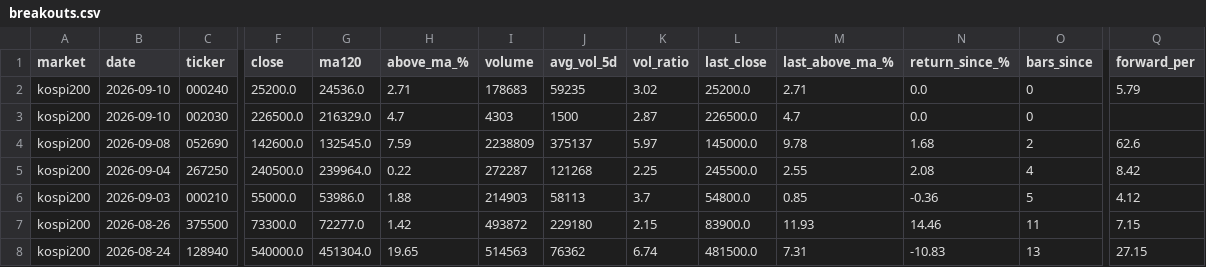
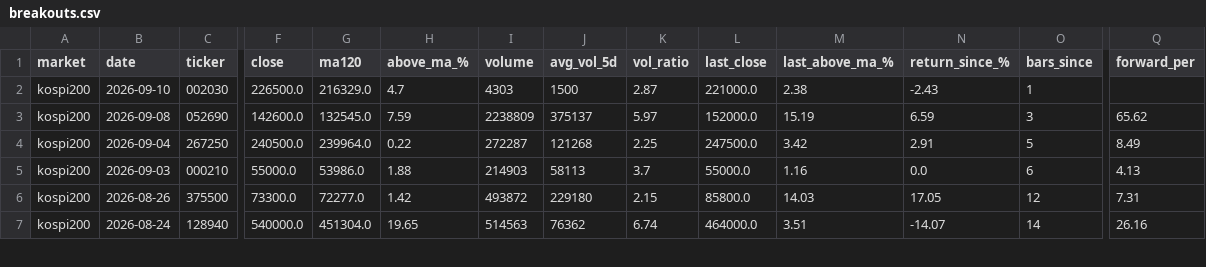
Before and after one commit to kimka3/breakout-screener, a CSV file: breakouts.csv, drawn as a sheet; only a part is shown, gaps mark what is left out; removed rows and columns are numbered as before the commit, all else as after; rows hold the shown columns only; the diff covers the shown part only; the diff names each change by its address in the sheet, - before the commit and + after, or states it on an @@ line.

```diff
--- a/breakouts.csv
+++ b/breakouts.csv
-row 2: kospi200 | 2026-09-10 | 000240 | 25200.0 | 24536.0 | 2.71 | 178683 | 59235 | 3.02 | 25200.0 | 2.71 | 0.0 | 0 | 5.79
-L2 (last_close): 226500.0
+L2 (last_close): 221000.0
-M2 (last_above_ma_%): 4.7
+M2 (last_above_ma_%): 2.38
-N2 (return_since_%): 0.0
+N2 (return_since_%): -2.43
-O2 (bars_since): 0
+O2 (bars_since): 1
-L3 (last_close): 145000.0
+L3 (last_close): 152000.0
-M3 (last_above_ma_%): 9.78
+M3 (last_above_ma_%): 15.19
-N3 (return_since_%): 1.68
+N3 (return_since_%): 6.59
-O3 (bars_since): 2
+O3 (bars_since): 3
-Q3 (forward_per): 62.6
+Q3 (forward_per): 65.62
-L4 (last_close): 245500.0
+L4 (last_close): 247500.0
-M4 (last_above_ma_%): 2.55
+M4 (last_above_ma_%): 3.42
-N4 (return_since_%): 2.08
+N4 (return_since_%): 2.91
-O4 (bars_since): 4
+O4 (bars_since): 5
-Q4 (forward_per): 8.42
+Q4 (forward_per): 8.49
-L5 (last_close): 54800.0
+L5 (last_close): 55000.0
-M5 (last_above_ma_%): 0.85
+M5 (last_above_ma_%): 1.16
-N5 (return_since_%): -0.36
+N5 (return_since_%): 0.0
-O5 (bars_since): 5
+O5 (bars_since): 6
-Q5 (forward_per): 4.12
+Q5 (forward_per): 4.13
-L6 (last_close): 83900.0
+L6 (last_close): 85800.0
-M6 (last_above_ma_%): 11.93
+M6 (last_above_ma_%): 14.03
-N6 (return_since_%): 14.46
+N6 (return_since_%): 17.05
-O6 (bars_since): 11
+O6 (bars_since): 12
-Q6 (forward_per): 7.15
+Q6 (forward_per): 7.31
-L7 (last_close): 481500.0
+L7 (last_close): 464000.0
-M7 (last_above_ma_%): 7.31
+M7 (last_above_ma_%): 3.51
-N7 (return_since_%): -10.83
+N7 (return_since_%): -14.07
-O7 (bars_since): 13
+O7 (bars_since): 14
-Q7 (forward_per): 27.15
+Q7 (forward_per): 26.16
```
Also changed, not shown: 1 added row, 5 removed rows and 19 edited cells elsewhere in this file, 1 other file.
